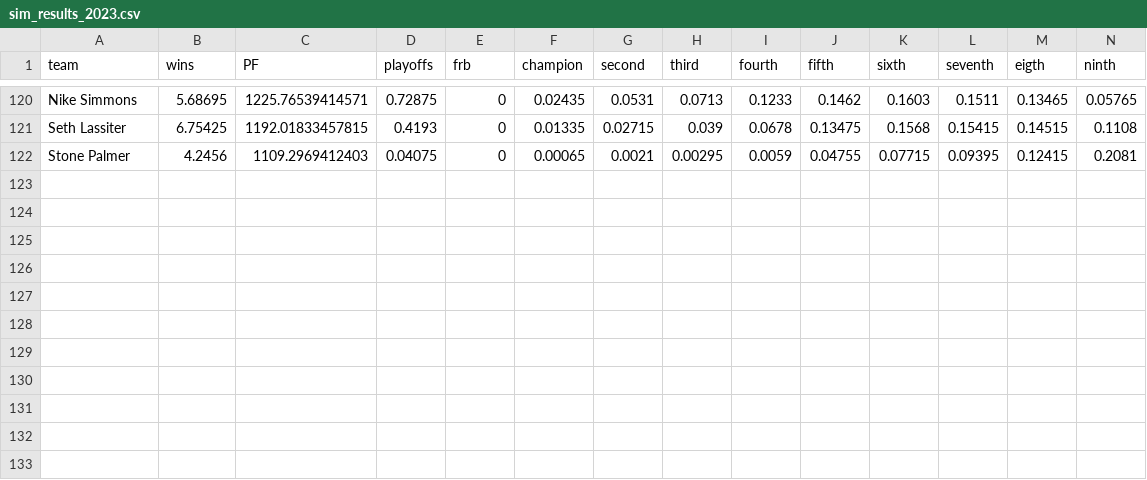
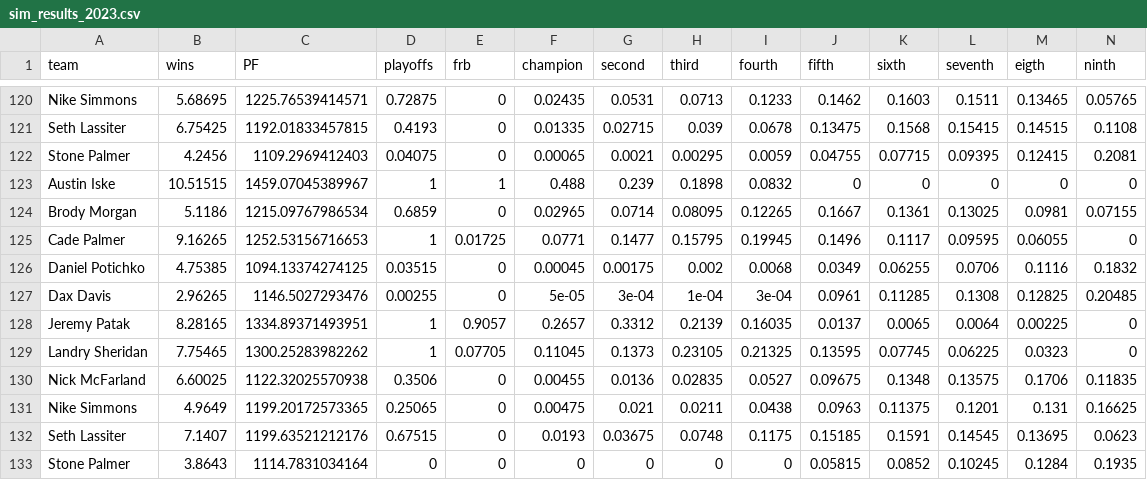
Before and after one commit to jpatak16/WOFFL, a CSV file: WOFFL_stats_portal/sim_results_2023.csv, drawn as a sheet; only a part is shown, gaps mark what is left out; rows hold the shown columns only; the diff names each change by its address in the sheet, - before the commit and + after, or states it on an @@ line.

Commit message:
week 11 power ranking simulation results

```diff
--- a/WOFFL_stats_portal/sim_results_2023.csv
+++ b/WOFFL_stats_portal/sim_results_2023.csv
+row 123: Austin Iske | 10.51515 | 1459.07045389967 | 1 | 1 | 0.488 | 0.239 | 0.1898 | 0.0832 | 0 | 0 | 0 | 0 | 0
+row 124: Brody Morgan | 5.1186 | 1215.09767986534 | 0.6859 | 0 | 0.02965 | 0.0714 | 0.08095 | 0.12265 | 0.1667 | 0.1361 | 0.13025 | 0.0981 | 0.07155
+row 125: Cade Palmer | 9.16265 | 1252.53156716653 | 1 | 0.01725 | 0.0771 | 0.1477 | 0.15795 | 0.19945 | 0.1496 | 0.1117 | 0.09595 | 0.06055 | 0
+row 126: Daniel Potichko | 4.75385 | 1094.13374274125 | 0.03515 | 0 | 0.00045 | 0.00175 | 0.002 | 0.0068 | 0.0349 | 0.06255 | 0.0706 | 0.1116 | 0.1832
+row 127: Dax Davis | 2.96265 | 1146.5027293476 | 0.00255 | 0 | 5e-05 | 3e-04 | 1e-04 | 3e-04 | 0.0961 | 0.11285 | 0.1308 | 0.12825 | 0.20485
+row 128: Jeremy Patak | 8.28165 | 1334.89371493951 | 1 | 0.9057 | 0.2657 | 0.3312 | 0.2139 | 0.16035 | 0.0137 | 0.0065 | 0.0064 | 0.00225 | 0
+row 129: Landry Sheridan | 7.75465 | 1300.25283982262 | 1 | 0.07705 | 0.11045 | 0.1373 | 0.23105 | 0.21325 | 0.13595 | 0.07745 | 0.06225 | 0.0323 | 0
+row 130: Nick McFarland | 6.60025 | 1122.32025570938 | 0.3506 | 0 | 0.00455 | 0.0136 | 0.02835 | 0.0527 | 0.09675 | 0.1348 | 0.13575 | 0.1706 | 0.11835
+row 131: Nike Simmons | 4.9649 | 1199.20172573365 | 0.25065 | 0 | 0.00475 | 0.021 | 0.0211 | 0.0438 | 0.0963 | 0.11375 | 0.1201 | 0.131 | 0.16625
+row 132: Seth Lassiter | 7.1407 | 1199.63521212176 | 0.67515 | 0 | 0.0193 | 0.03675 | 0.0748 | 0.1175 | 0.15185 | 0.1591 | 0.14545 | 0.13695 | 0.0623
+row 133: Stone Palmer | 3.8643 | 1114.7831034164 | 0 | 0 | 0 | 0 | 0 | 0 | 0.05815 | 0.0852 | 0.10245 | 0.1284 | 0.1935
```
